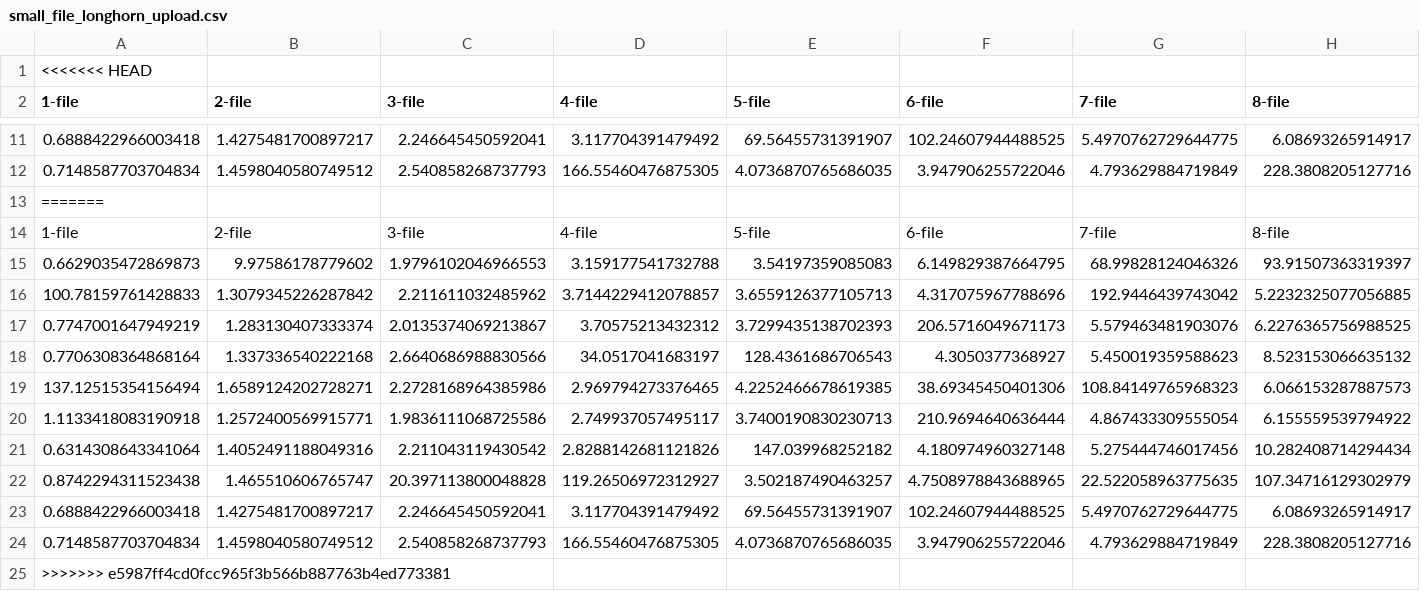
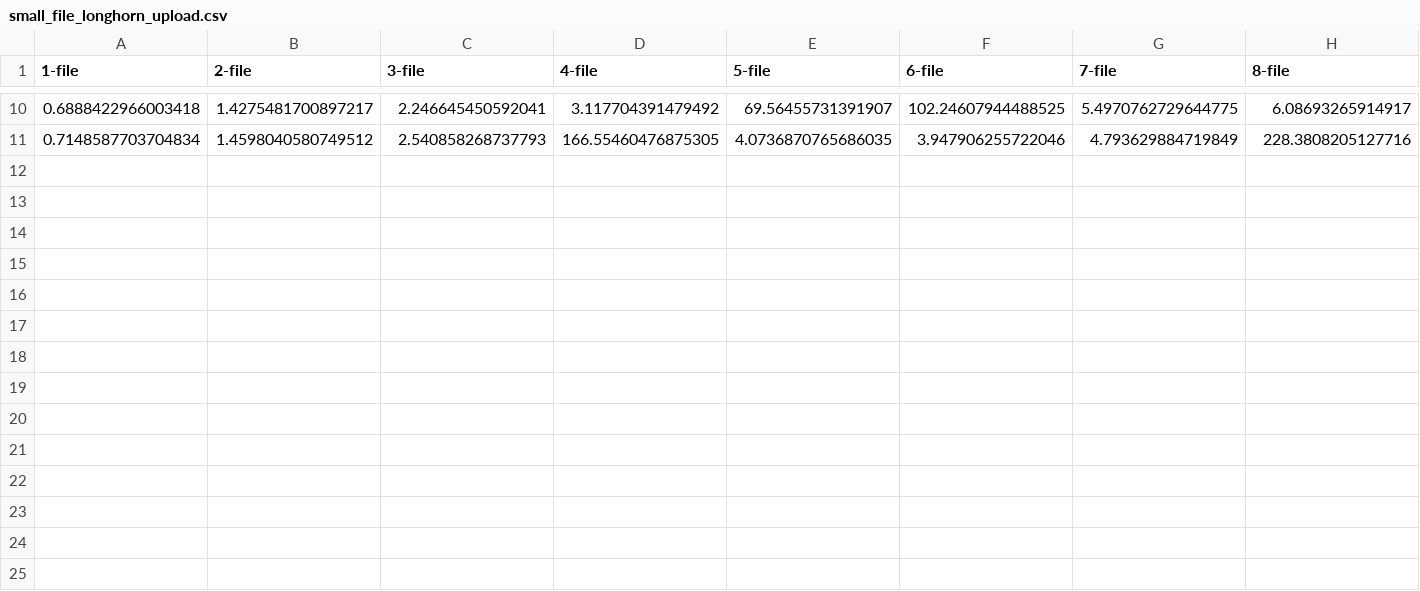
Before and after one commit to wei840222/storage-management-system, a CSV file: loadTest/minio/small_file_longhorn_upload.csv, drawn as a sheet; only a part is shown, gaps mark what is left out; rows hold the shown columns only; the diff names each change by its address in the sheet, - before the commit and + after, or states it on an @@ line.

```diff
--- a/loadTest/minio/small_file_longhorn_upload.csv
+++ b/loadTest/minio/small_file_longhorn_upload.csv
-row 1: <<<<<<< HEAD
-row 13: =======
-row 14: 1-file | 2-file | 3-file | 4-file | 5-file | 6-file | 7-file | 8-file
-row 15: 0.6629035472869873 | 9.97586178779602 | 1.9796102046966553 | 3.159177541732788 | 3.54197359085083 | 6.149829387664795 | 68.99828124046326 | 93.91507363319397
-row 16: 100.78159761428833 | 1.3079345226287842 | 2.211611032485962 | 3.7144229412078857 | 3.6559126377105713 | 4.317075967788696 | 192.9446439743042 | 5.2232325077056885
-row 17: 0.7747001647949219 | 1.283130407333374 | 2.0135374069213867 | 3.70575213432312 | 3.7299435138702393 | 206.5716049671173 | 5.579463481903076 | 6.2276365756988525
-row 18: 0.7706308364868164 | 1.337336540222168 | 2.6640686988830566 | 34.0517041683197 | 128.4361686706543 | 4.3050377368927 | 5.450019359588623 | 8.523153066635132
-row 19: 137.12515354156494 | 1.6589124202728271 | 2.2728168964385986 | 2.969794273376465 | 4.2252466678619385 | 38.69345450401306 | 108.84149765968323 | 6.066153287887573
-row 20: 1.1133418083190918 | 1.2572400569915771 | 1.9836111068725586 | 2.749937057495117 | 3.7400190830230713 | 210.9694640636444 | 4.867433309555054 | 6.155559539794922
-row 21: 0.6314308643341064 | 1.4052491188049316 | 2.211043119430542 | 2.8288142681121826 | 147.039968252182 | 4.180974960327148 | 5.275444746017456 | 10.282408714294434
-row 22: 0.8742294311523438 | 1.465510606765747 | 20.397113800048828 | 119.26506972312927 | 3.502187490463257 | 4.7508978843688965 | 22.522058963775635 | 107.34716129302979
-row 23: 0.6888422966003418 | 1.4275481700897217 | 2.246645450592041 | 3.117704391479492 | 69.56455731391907 | 102.24607944488525 | 5.4970762729644775 | 6.08693265914917
-row 24: 0.7148587703704834 | 1.4598040580749512 | 2.540858268737793 | 166.55460476875305 | 4.0736870765686035 | 3.947906255722046 | 4.793629884719849 | 228.3808205127716
-row 25: >>>>>>> e5987ff4cd0fcc965f3b566b887763b4ed773381
```
Also changed, not shown: loadTest/minio/big_file_longhorn_upload.csv, loadTest/minio/big_file_nfs_upload.csv, 3 other files.
